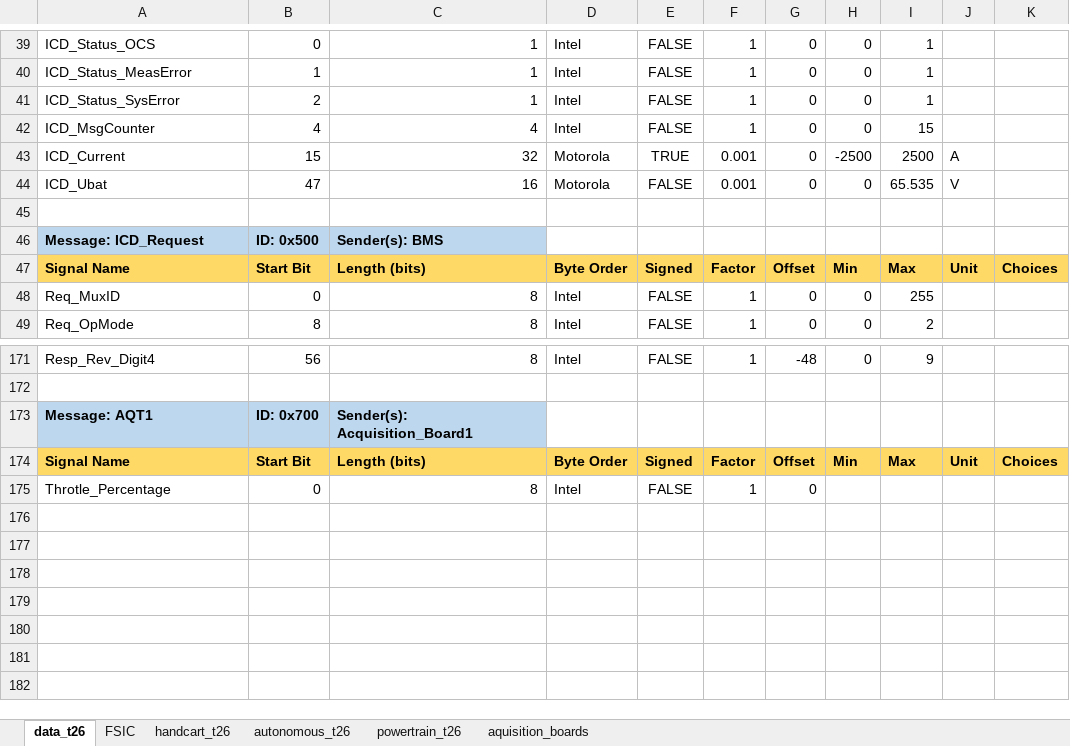
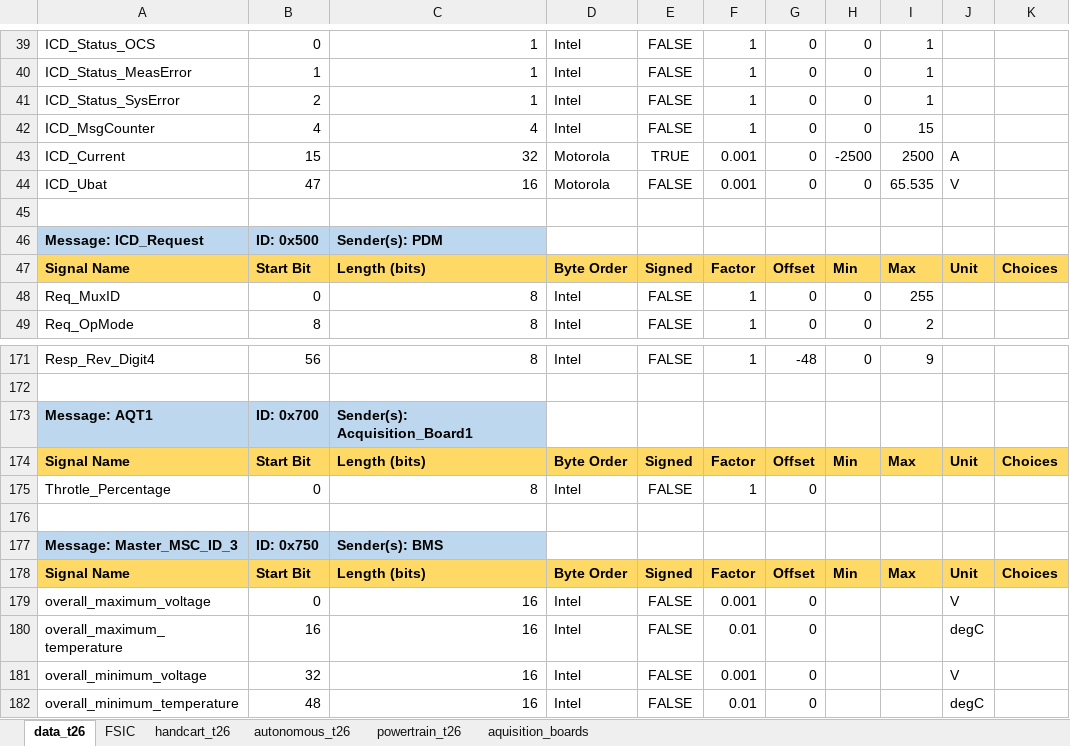
Before and after one commit to FSLART/T26_DBC, an Excel workbook: dbc_signals.xlsx, sheet data_t26, drawn as a sheet; only a part is shown, gaps mark what is left out; values as stored, in another font and other column widths than the file's, no borders; the diff names each change by its address in the sheet, - before the commit and + after, or states it on an @@ line.

```diff
--- a/dbc_signals.xlsx (sheet data_t26)
+++ b/dbc_signals.xlsx (sheet data_t26)
-C46: Sender(s): BMS
+C46: Sender(s): PDM
+row 176: (empty)
+row 177: Message: Master_MSC_ID_3 | ID: 0x750 | Sender(s): BMS
+row 178: Signal Name | Start Bit | Length (bits) | Byte Order | Signed | Factor | Offset | Min | Max | Unit | Choices
+row 179: overall_maximum_voltage | 0 | 16 | Intel | FALSE | 0.001 | 0 |  |  | V
+row 180: overall_maximum_temperature | 16 | 16 | Intel | FALSE | 0.01 | 0 |  |  | degC
+row 181: overall_minimum_voltage | 32 | 16 | Intel | FALSE | 0.001 | 0 |  |  | V
+row 182: overall_minimum_temperature | 48 | 16 | Intel | FALSE | 0.01 | 0 |  |  | degC
```
